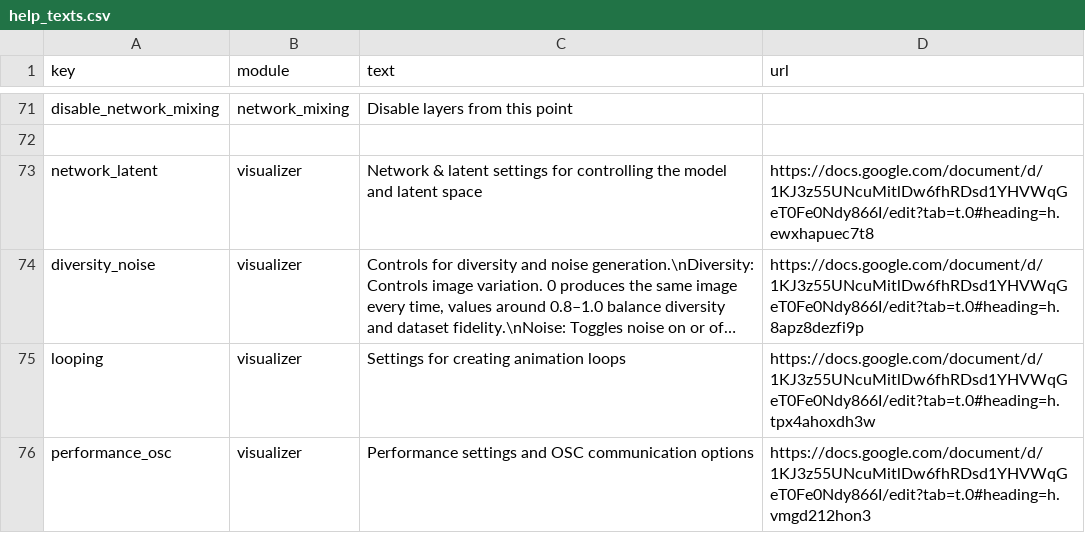
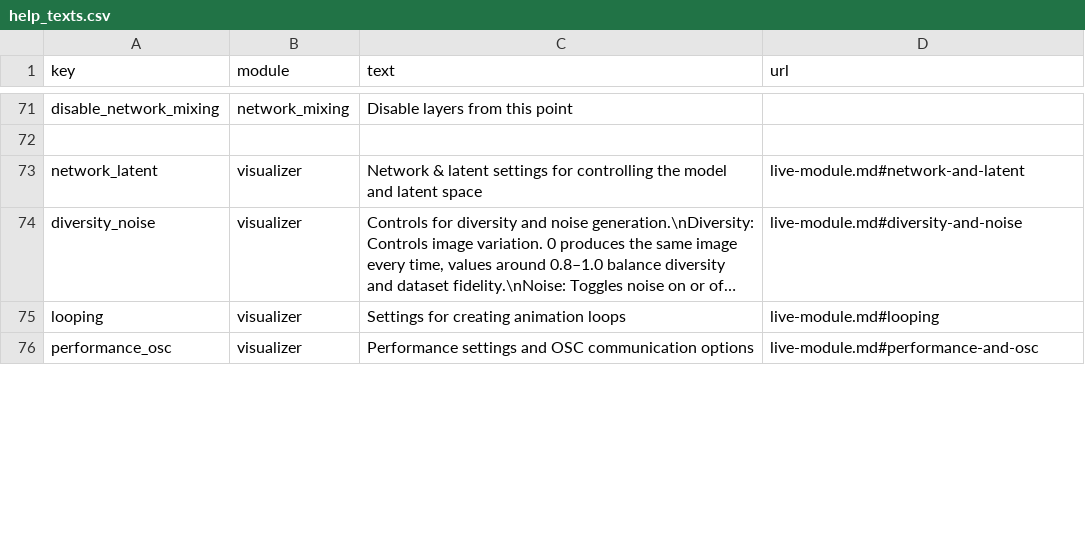
Before and after one commit to Metacreation-Lab/autolume, a CSV file: modules/help_texts.csv, drawn as a sheet; only a part is shown, gaps mark what is left out; long unchanged cells end in …; the diff covers the shown part only; the diff names each change by its address in the sheet, - before the commit and + after, or states it on an @@ line.

Commit message:
Link hyperlinks to md file instead of GDocs

```diff
--- a/modules/help_texts.csv
+++ b/modules/help_texts.csv
-D73 (url): https://docs.google.com/document/d/1KJ3z55UNcuMitlDw6fhRDsd1YHVWqGeT0Fe0Ndy866I/edit?tab=t.0#heading=h.ewxhapuec7t8
+D73 (url): live-module.md#network-and-latent
-D74 (url): https://docs.google.com/document/d/1KJ3z55UNcuMitlDw6fhRDsd1YHVWqGeT0Fe0Ndy866I/edit?tab=t.0#heading=h.8apz8dezfi9p
+D74 (url): live-module.md#diversity-and-noise
-D75 (url): https://docs.google.com/document/d/1KJ3z55UNcuMitlDw6fhRDsd1YHVWqGeT0Fe0Ndy866I/edit?tab=t.0#heading=h.tpx4ahoxdh3w
+D75 (url): live-module.md#looping
-D76 (url): https://docs.google.com/document/d/1KJ3z55UNcuMitlDw6fhRDsd1YHVWqGeT0Fe0Ndy866I/edit?tab=t.0#heading=h.vmgd212hon3
+D76 (url): live-module.md#performance-and-osc
```
Also changed, not shown: 13 edited cells elsewhere in this file.
